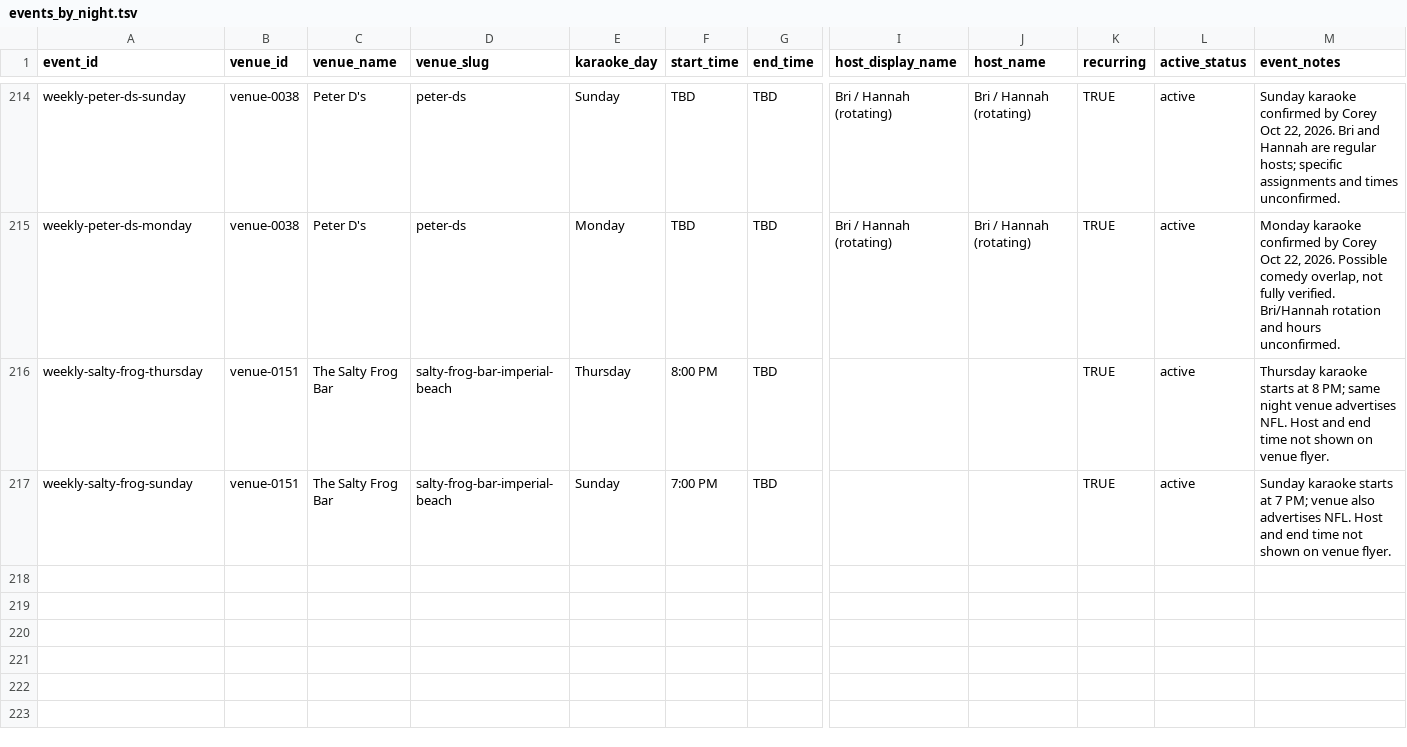
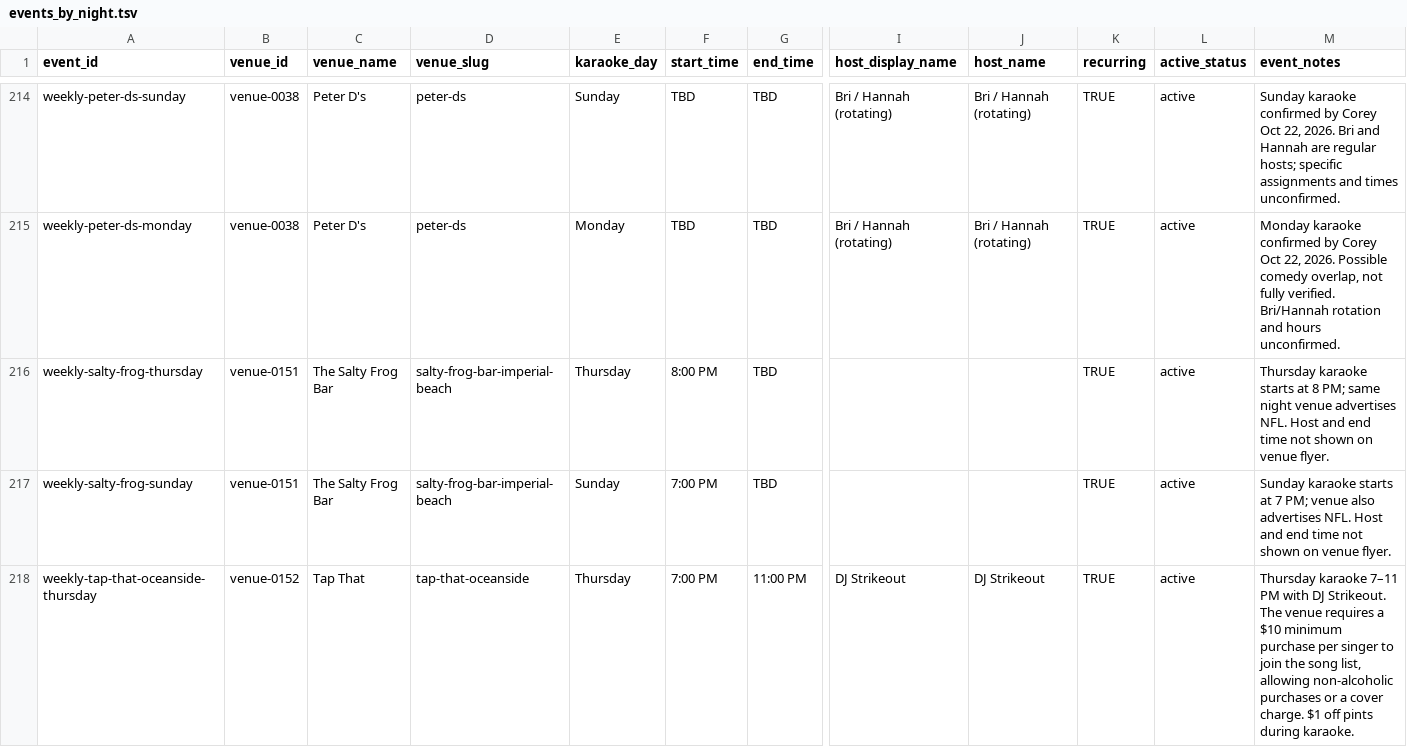
Before and after one commit to whiteinkcreates/singhub, a TSV file: public/data/events_by_night.tsv, drawn as a sheet; only a part is shown, gaps mark what is left out; rows hold the shown columns only; the diff names each change by its address in the sheet, - before the commit and + after, or states it on an @@ line.

Commit message:
Add Tap That Thursday 7-11 PM karaoke with DJ Strikeout

```diff
--- a/public/data/events_by_night.tsv
+++ b/public/data/events_by_night.tsv
+row 218: weekly-tap-that-oceanside-thursday | venue-0152 | Tap That | tap-that-oceanside | Thursday | 7:00 PM | 11:00 PM | DJ Strikeout | DJ Strikeout | TRUE | active | Thursday karaoke 7–11 PM with DJ Strikeout. The venue requires a $10 minimum purchase per singer to join the song list, allowing non-alcoholic purchases or a cover charge. $1 off pints during karaoke.
```
